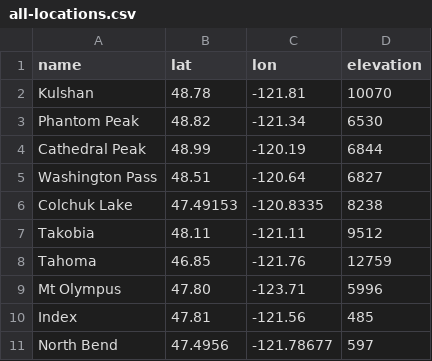
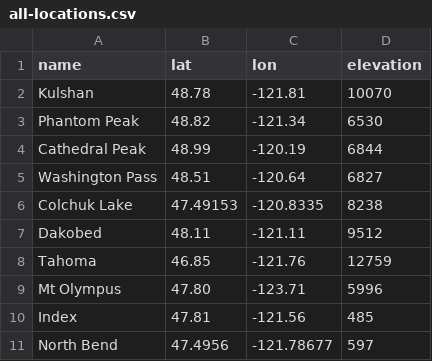
Before and after one commit to psathyrella/weatherscraper, a CSV file: all-locations.csv, drawn as a sheet; only a part is shown.

Commit message:
switch to beckey spelling

```diff
--- a/all-locations.csv
+++ b/all-locations.csv
@@ -6,3 +6,3 @@ Washington Pass,48.51,-120.64,6827
 Colchuk Lake,47.49153,-120.8335,8238
-Takobia,48.11,-121.11,9512
+Dakobed,48.11,-121.11,9512
 Tahoma,46.85,-121.76,12759
```
